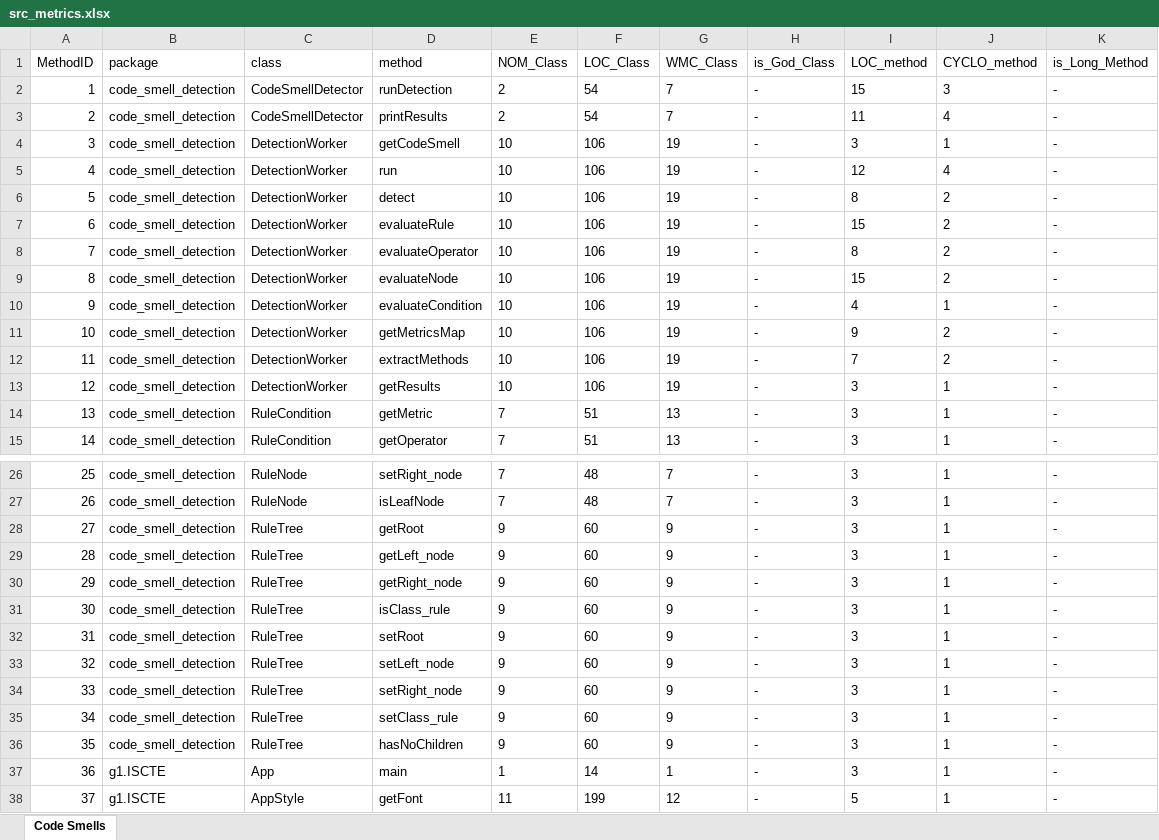
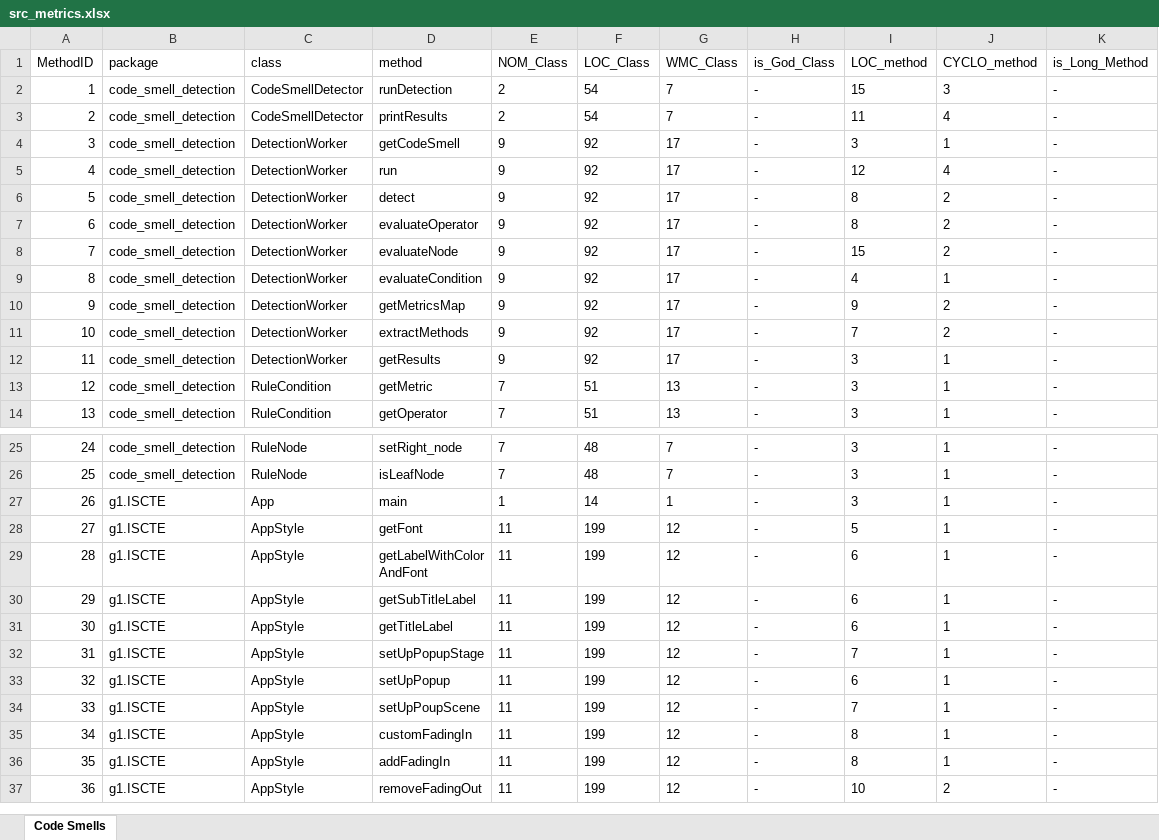
Before and after one commit to miguel-arrf/ES-2Sem-2021-Grupo-1, an Excel workbook: src/src_metrics.xlsx, sheet Code Smells, drawn as a sheet; only a part is shown, gaps mark what is left out; the shorter side is filled out with more unchanged rows; values as stored, in another font and other column widths than the file's, no borders; removed rows and columns are numbered as before the commit, all else as after; the diff covers the shown part only; the diff names each change by its address in the sheet, - before the commit and + after, or states it on an @@ line.

Commit message:
Refactor code using only RuleNode, class RuleTree removed, as it was logically unnecessary and resulted in duplicated code. Functionality remains the same, but now with cleaner code!

```diff
--- a/src/src_metrics.xlsx (sheet Code Smells)
+++ b/src/src_metrics.xlsx (sheet Code Smells)
-E4:E6 (NOM_Class): 10
+E4:E6 (NOM_Class): 9
-F4:F6 (LOC_Class): 106
+F4:F6 (LOC_Class): 92
-G4:G6 (WMC_Class): 19
+G4:G6 (WMC_Class): 17
-row 7: 6 | code_smell_detection | DetectionWorker | evaluateRule | 10 | 106 | 19 | - | 15 | 2 | -
@@ column A (MethodID) renumbered from row 7 down @@
-E7:E12 (NOM_Class): 10
+E7:E12 (NOM_Class): 9
-F7:F12 (LOC_Class): 106
+F7:F12 (LOC_Class): 92
-G7:G12 (WMC_Class): 19
+G7:G12 (WMC_Class): 17
-row 28: 27 | code_smell_detection | RuleTree | getRoot | 9 | 60 | 9 | - | 3 | 1 | -
-row 29: 28 | code_smell_detection | RuleTree | getLeft_node | 9 | 60 | 9 | - | 3 | 1 | -
-row 30: 29 | code_smell_detection | RuleTree | getRight_node | 9 | 60 | 9 | - | 3 | 1 | -
-row 31: 30 | code_smell_detection | RuleTree | isClass_rule | 9 | 60 | 9 | - | 3 | 1 | -
-row 32: 31 | code_smell_detection | RuleTree | setRoot | 9 | 60 | 9 | - | 3 | 1 | -
-row 33: 32 | code_smell_detection | RuleTree | setLeft_node | 9 | 60 | 9 | - | 3 | 1 | -
-row 34: 33 | code_smell_detection | RuleTree | setRight_node | 9 | 60 | 9 | - | 3 | 1 | -
-row 35: 34 | code_smell_detection | RuleTree | setClass_rule | 9 | 60 | 9 | - | 3 | 1 | -
-row 36: 35 | code_smell_detection | RuleTree | hasNoChildren | 9 | 60 | 9 | - | 3 | 1 | -
```
Also changed, not shown: 6 edited cells elsewhere in this sheet, 5 other files.
